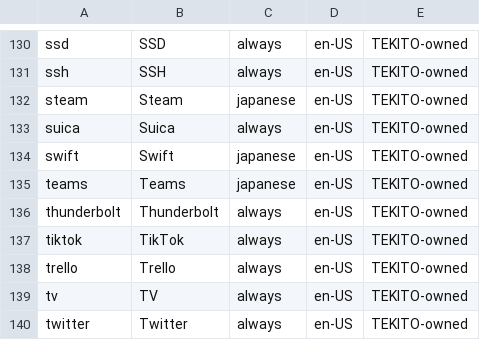
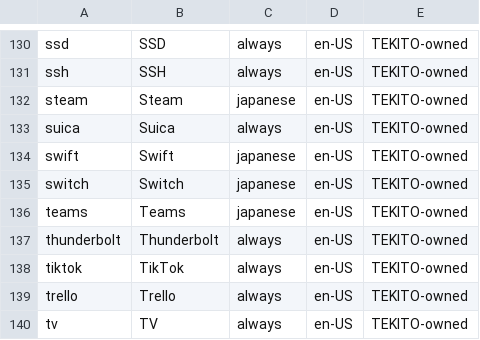
Before and after one commit to Canta360/tekito, a TSV file: data/en/written-forms/entries.tsv, drawn as a sheet; only a part is shown, gaps mark what is left out; the shorter side is filled out with more unchanged rows.

Commit message:
Written forms: switch is Switch among Japanese (Nintendo Switch has no Wikidata label of its own)

```diff
--- a/data/en/written-forms/entries.tsv
+++ b/data/en/written-forms/entries.tsv
@@ -134,2 +134,3 @@ suica	Suica	always	en-US	TEKITO-owned
 swift	Swift	japanese	en-US	TEKITO-owned
+switch	Switch	japanese	en-US	TEKITO-owned
 teams	Teams	japanese	en-US	TEKITO-owned
```
Also changed, not shown: scripts/en/written-form-seeds.tsv, 1 other file.
